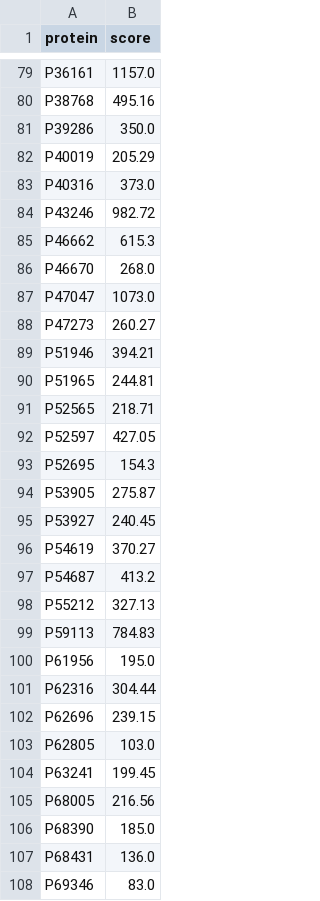
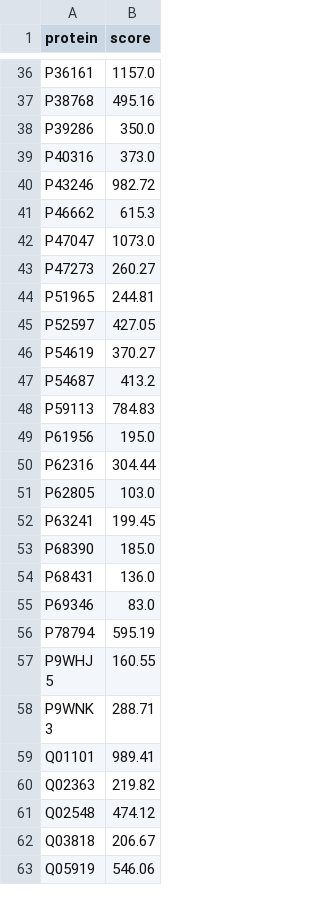
Before and after one commit to jahnl/binding_in_disorder, a TSV file: dataset/MobiDB_dataset/test_set_score_distribution.tsv, drawn as a sheet; only a part is shown, gaps mark what is left out; the shorter side is filled out with more unchanged rows; the diff covers the shown part only; the diff names each change by its address in the sheet, - before the commit and + after, or states it on an @@ line.

```diff
--- a/dataset/MobiDB_dataset/test_set_score_distribution.tsv
+++ b/dataset/MobiDB_dataset/test_set_score_distribution.tsv
-row 82: P40019 | 205.29
-row 86: P46670 | 268.0
-row 89: P51946 | 394.21
-row 91: P52565 | 218.71
-row 93: P52695 | 154.3
-row 94: P53905 | 275.87
-row 95: P53927 | 240.45
-row 98: P55212 | 327.13
-row 102: P62696 | 239.15
-row 105: P68005 | 216.56
```
Also changed, not shown: 74 removed rows elsewhere in this file, dataset/MobiDB_dataset/test_set_score_2_distribution.tsv, 4 other files.
